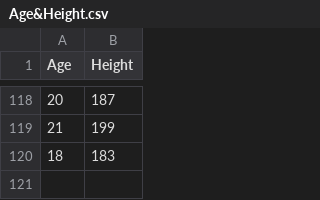
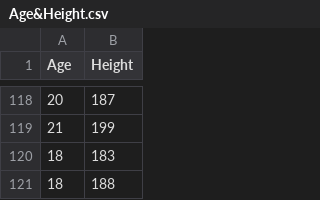
Before and after one commit to TuringSapiens/Code4Hack2022, a CSV file: Machine Learning/Height Prediction with Age/Age&Height.csv, drawn as a sheet; only a part is shown, gaps mark what is left out; the diff names each change by its address in the sheet, - before the commit and + after, or states it on an @@ line.

Commit message:
Update Age&Height.csv

```diff
--- a/Machine Learning/Height Prediction with Age/Age&Height.csv
+++ b/Machine Learning/Height Prediction with Age/Age&Height.csv
+row 121: 18 | 188
```
